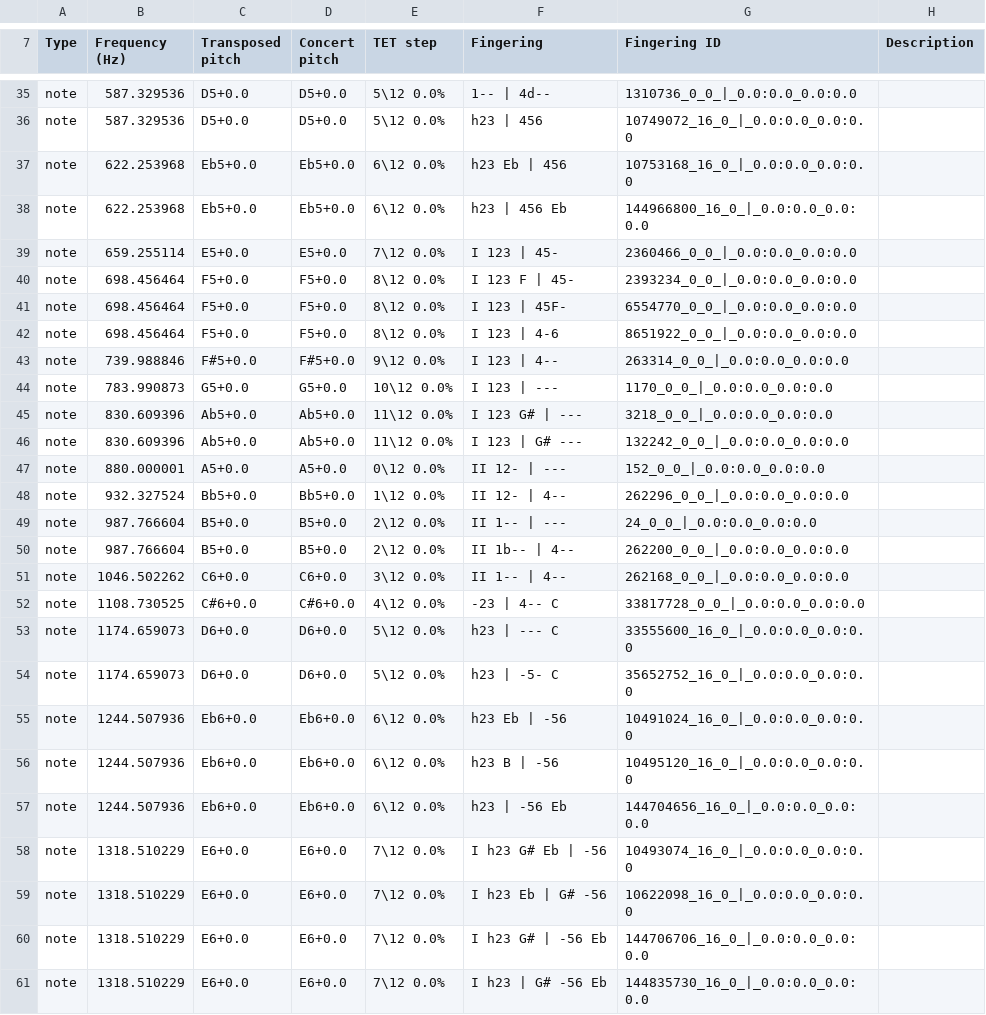
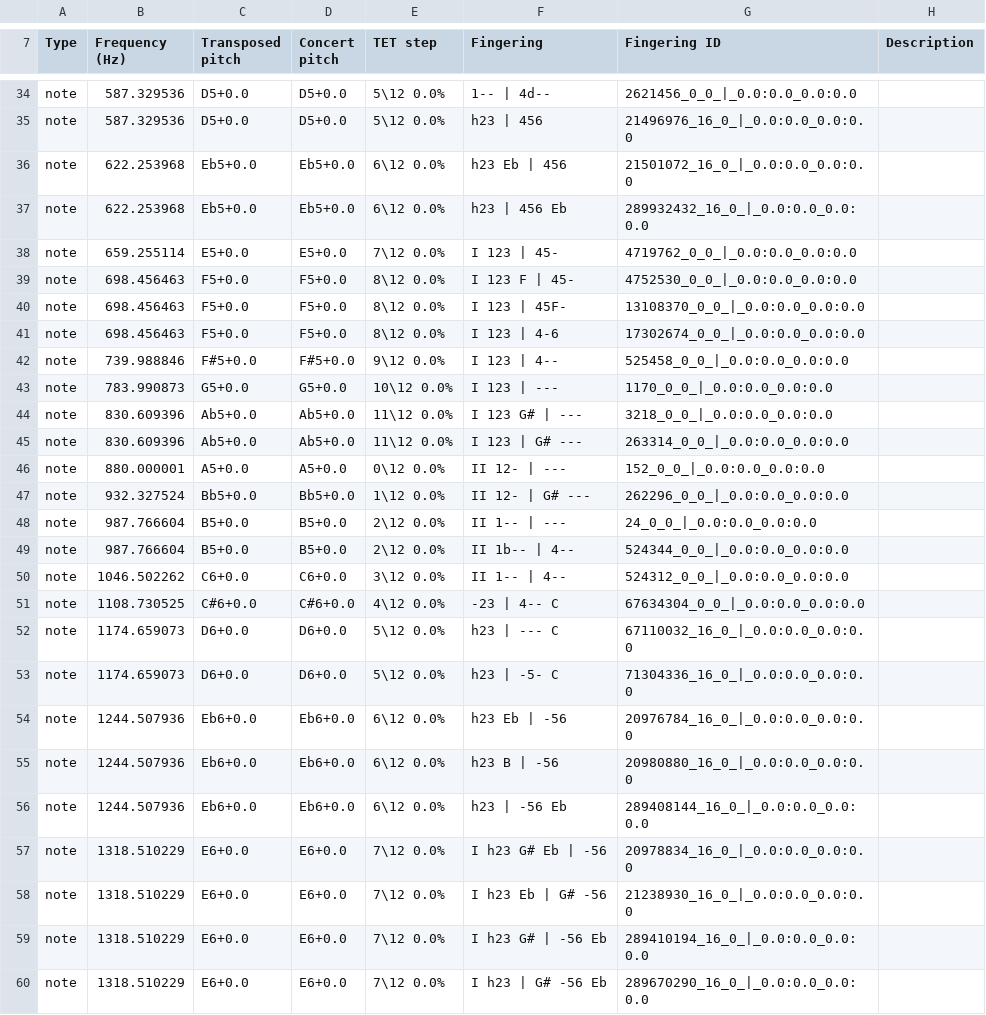
Before and after one commit to ValkyRiver/WindFingerings, a CSV file: standard-collections/oboe-standard.csv, drawn as a sheet; only a part is shown, gaps mark what is left out; addresses are those after the commit; the diff covers the shown part only; the diff names each change by its address in the sheet, - before the commit and + after, or states it on an @@ line.

```diff
--- a/standard-collections/oboe-standard.csv
+++ b/standard-collections/oboe-standard.csv
-G34 (Fingering ID): 1310736_0_0_|_0.0:0.0_0.0:0.0
+G34 (Fingering ID): 2621456_0_0_|_0.0:0.0_0.0:0.0
-G35 (Fingering ID): 10749072_16_0_|_0.0:0.0_0.0:0.0
+G35 (Fingering ID): 21496976_16_0_|_0.0:0.0_0.0:0.0
-G36 (Fingering ID): 10753168_16_0_|_0.0:0.0_0.0:0.0
+G36 (Fingering ID): 21501072_16_0_|_0.0:0.0_0.0:0.0
-G37 (Fingering ID): 144966800_16_0_|_0.0:0.0_0.0:0.0
+G37 (Fingering ID): 289932432_16_0_|_0.0:0.0_0.0:0.0
-G38 (Fingering ID): 2360466_0_0_|_0.0:0.0_0.0:0.0
+G38 (Fingering ID): 4719762_0_0_|_0.0:0.0_0.0:0.0
-B39:B41 (Frequency (Hz)): 698.456464
+B39:B41 (Frequency (Hz)): 698.456463
-G39 (Fingering ID): 2393234_0_0_|_0.0:0.0_0.0:0.0
+G39 (Fingering ID): 4752530_0_0_|_0.0:0.0_0.0:0.0
-G40 (Fingering ID): 6554770_0_0_|_0.0:0.0_0.0:0.0
+G40 (Fingering ID): 13108370_0_0_|_0.0:0.0_0.0:0.0
-G41 (Fingering ID): 8651922_0_0_|_0.0:0.0_0.0:0.0
+G41 (Fingering ID): 17302674_0_0_|_0.0:0.0_0.0:0.0
-G42 (Fingering ID): 263314_0_0_|_0.0:0.0_0.0:0.0
+G42 (Fingering ID): 525458_0_0_|_0.0:0.0_0.0:0.0
-G45 (Fingering ID): 132242_0_0_|_0.0:0.0_0.0:0.0
+G45 (Fingering ID): 263314_0_0_|_0.0:0.0_0.0:0.0
-F47 (Fingering): II 12- | 4--
+F47 (Fingering): II 12- | G# ---
-G49 (Fingering ID): 262200_0_0_|_0.0:0.0_0.0:0.0
+G49 (Fingering ID): 524344_0_0_|_0.0:0.0_0.0:0.0
-G50 (Fingering ID): 262168_0_0_|_0.0:0.0_0.0:0.0
+G50 (Fingering ID): 524312_0_0_|_0.0:0.0_0.0:0.0
-G51 (Fingering ID): 33817728_0_0_|_0.0:0.0_0.0:0.0
+G51 (Fingering ID): 67634304_0_0_|_0.0:0.0_0.0:0.0
-G52 (Fingering ID): 33555600_16_0_|_0.0:0.0_0.0:0.0
+G52 (Fingering ID): 67110032_16_0_|_0.0:0.0_0.0:0.0
-G53 (Fingering ID): 35652752_16_0_|_0.0:0.0_0.0:0.0
+G53 (Fingering ID): 71304336_16_0_|_0.0:0.0_0.0:0.0
-G54 (Fingering ID): 10491024_16_0_|_0.0:0.0_0.0:0.0
+G54 (Fingering ID): 20976784_16_0_|_0.0:0.0_0.0:0.0
-G55 (Fingering ID): 10495120_16_0_|_0.0:0.0_0.0:0.0
+G55 (Fingering ID): 20980880_16_0_|_0.0:0.0_0.0:0.0
-G56 (Fingering ID): 144704656_16_0_|_0.0:0.0_0.0:0.0
+G56 (Fingering ID): 289408144_16_0_|_0.0:0.0_0.0:0.0
-G57 (Fingering ID): 10493074_16_0_|_0.0:0.0_0.0:0.0
+G57 (Fingering ID): 20978834_16_0_|_0.0:0.0_0.0:0.0
-G58 (Fingering ID): 10622098_16_0_|_0.0:0.0_0.0:0.0
+G58 (Fingering ID): 21238930_16_0_|_0.0:0.0_0.0:0.0
-G59 (Fingering ID): 144706706_16_0_|_0.0:0.0_0.0:0.0
+G59 (Fingering ID): 289410194_16_0_|_0.0:0.0_0.0:0.0
-G60 (Fingering ID): 144835730_16_0_|_0.0:0.0_0.0:0.0
+G60 (Fingering ID): 289670290_16_0_|_0.0:0.0_0.0:0.0
```
Also changed, not shown: 1 removed row and 25 edited cells elsewhere in this file, standard-collections/english-horn-standard.csv, standard-collections/oboe-trill.csv.
